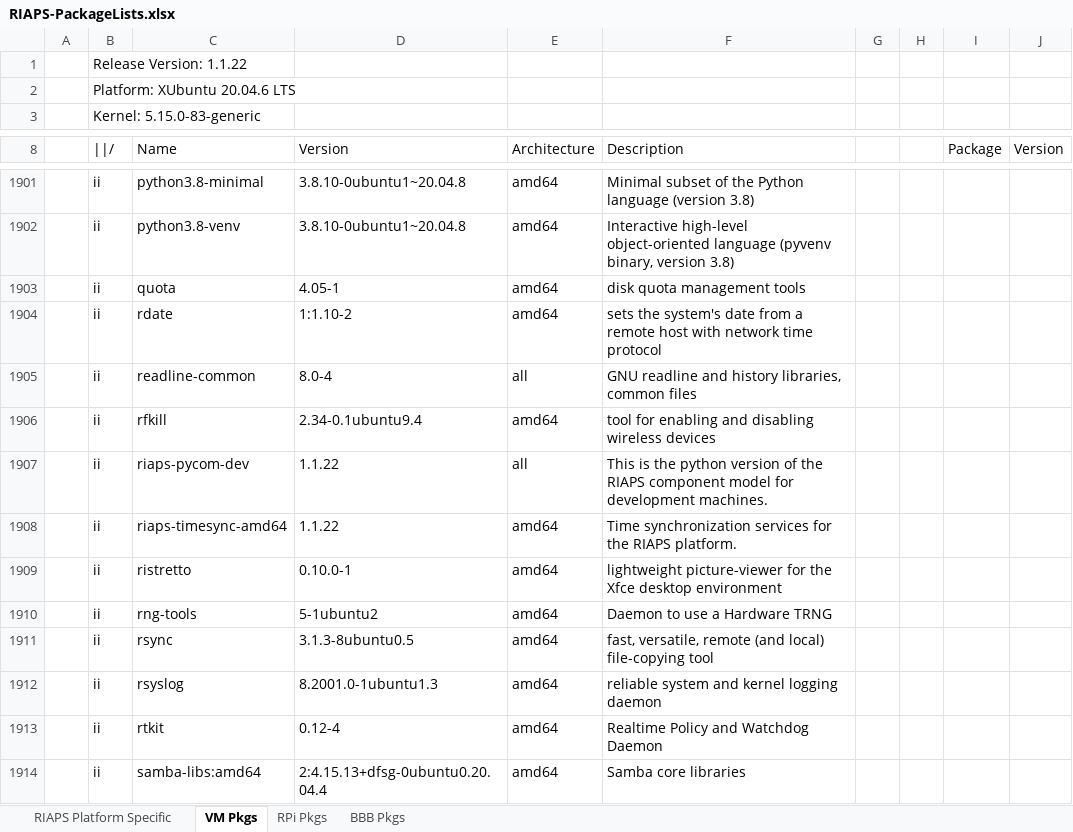
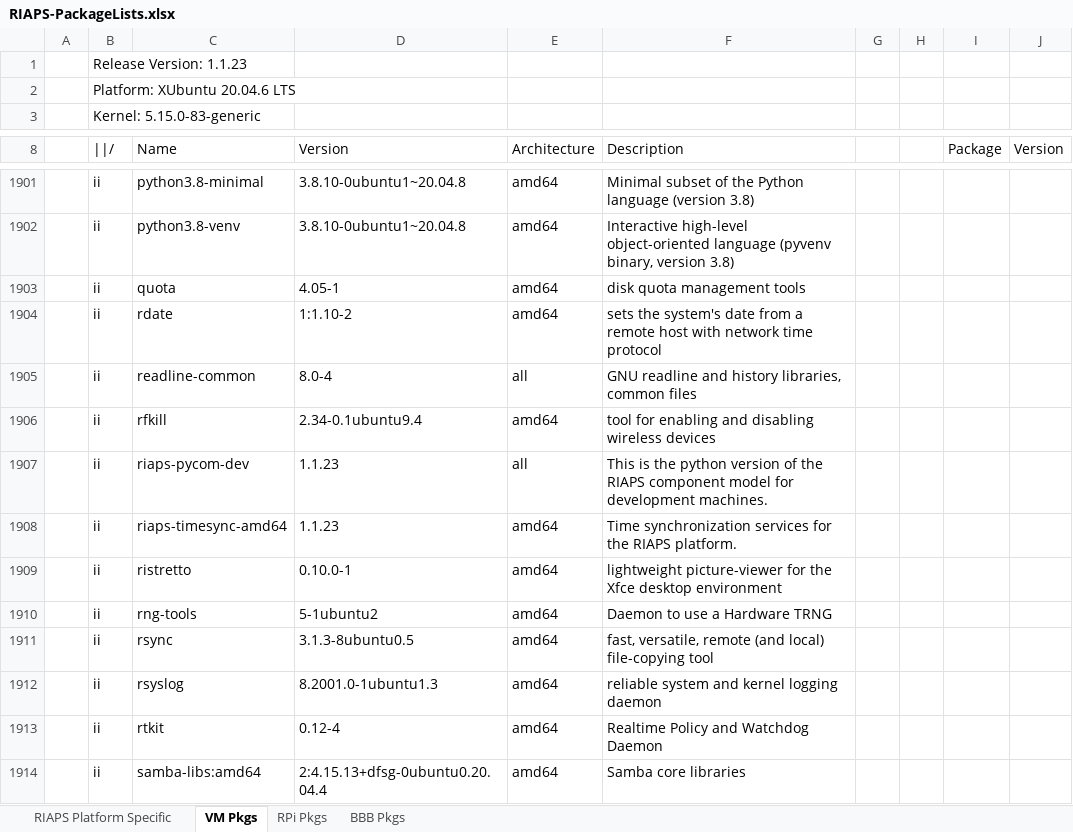
Before and after one commit to RIAPS/riaps-integration, an Excel workbook: RIAPS-PackageLists.xlsx, sheet VM Pkgs, drawn as a sheet; only a part is shown, gaps mark what is left out; values as stored, in another font and other column widths than the file's, no borders; the diff names each change by its address in the sheet, - before the commit and + after, or states it on an @@ line.

Commit message:
Update riaps package version number for release 1.1.23

```diff
--- a/RIAPS-PackageLists.xlsx (sheet VM Pkgs)
+++ b/RIAPS-PackageLists.xlsx (sheet VM Pkgs)
-B1 (||/): Release Version: 1.1.22
+B1 (||/): Release Version: 1.1.23
-D1907:D1908 (Version): 1.1.22
+D1907:D1908 (Version): 1.1.23
```
Also changed, not shown: sheet RIAPS Platform Specific, sheet BBB Pkgs, sheet RPi Pkgs, 1 other file.
